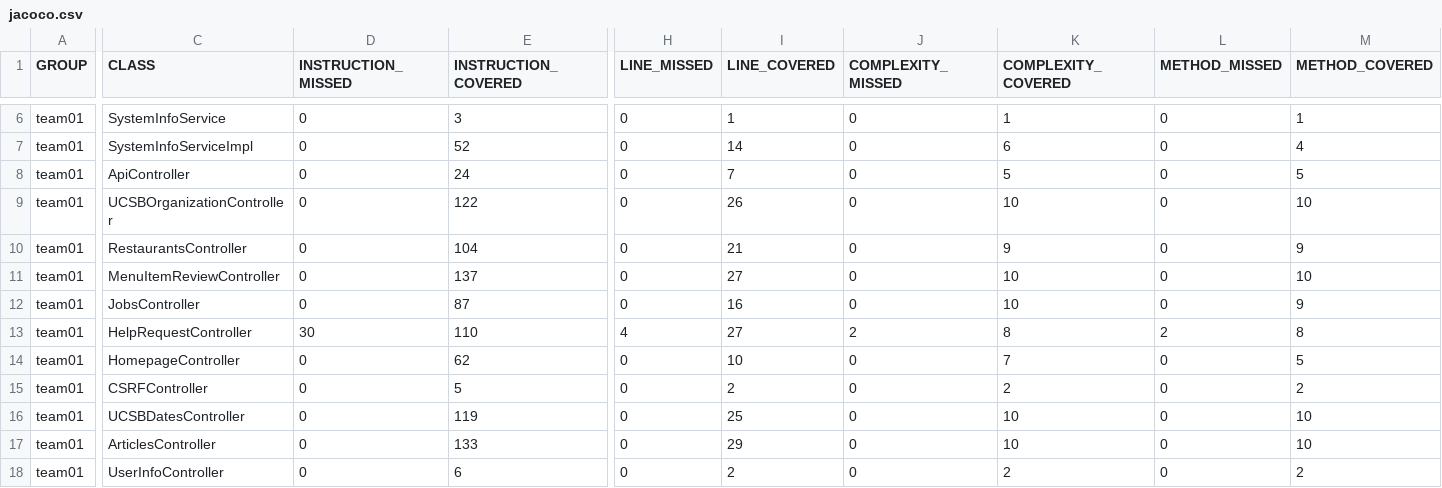
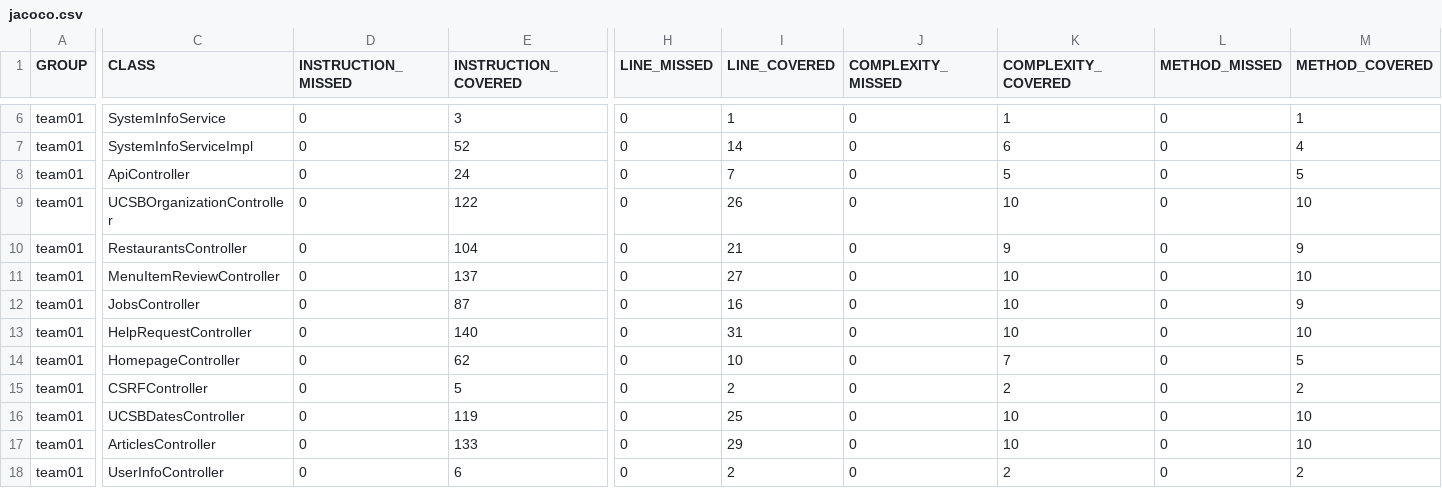
Before and after one commit to ucsb-cs156-s25/team01-s25-02, a CSV file: jacoco/jacoco.csv, drawn as a sheet; only a part is shown, gaps mark what is left out; the diff names each change by its address in the sheet, - before the commit and + after, or states it on an @@ line.

```diff
--- a/jacoco/jacoco.csv
+++ b/jacoco/jacoco.csv
-D13 (INSTRUCTION_MISSED): 30
+D13 (INSTRUCTION_MISSED): 0
-E13 (INSTRUCTION_COVERED): 110
+E13 (INSTRUCTION_COVERED): 140
-H13 (LINE_MISSED): 4
+H13 (LINE_MISSED): 0
-I13 (LINE_COVERED): 27
+I13 (LINE_COVERED): 31
-J13 (COMPLEXITY_MISSED): 2
+J13 (COMPLEXITY_MISSED): 0
-K13 (COMPLEXITY_COVERED): 8
+K13 (COMPLEXITY_COVERED): 10
-L13 (METHOD_MISSED): 2
+L13 (METHOD_MISSED): 0
-M13 (METHOD_COVERED): 8
+M13 (METHOD_COVERED): 10
```
Also changed, not shown: 7 other files.
